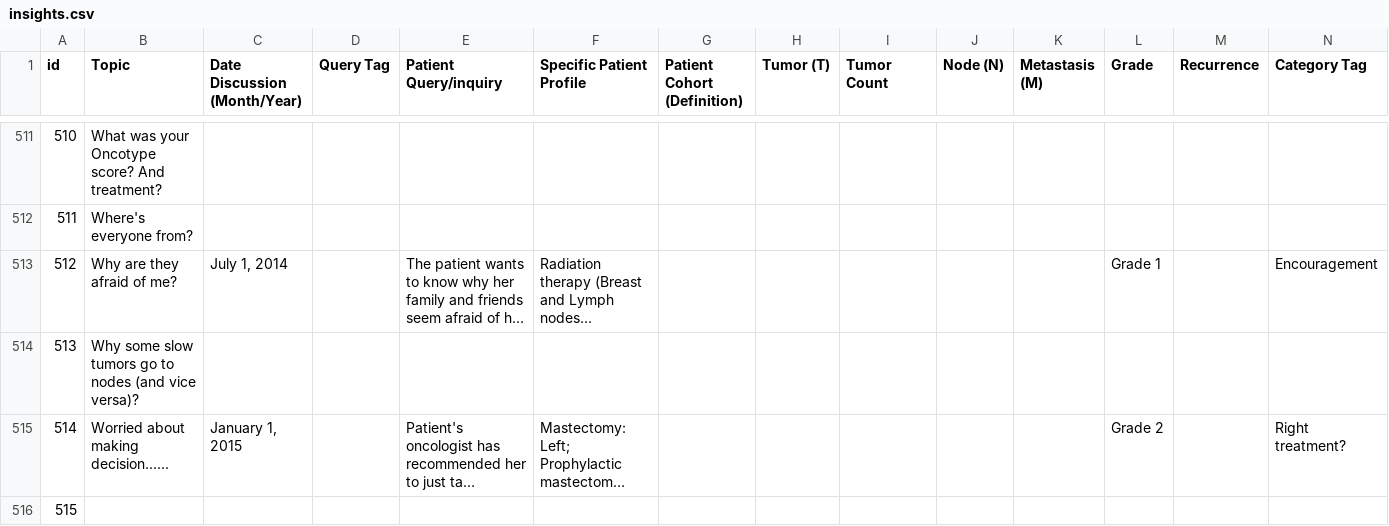
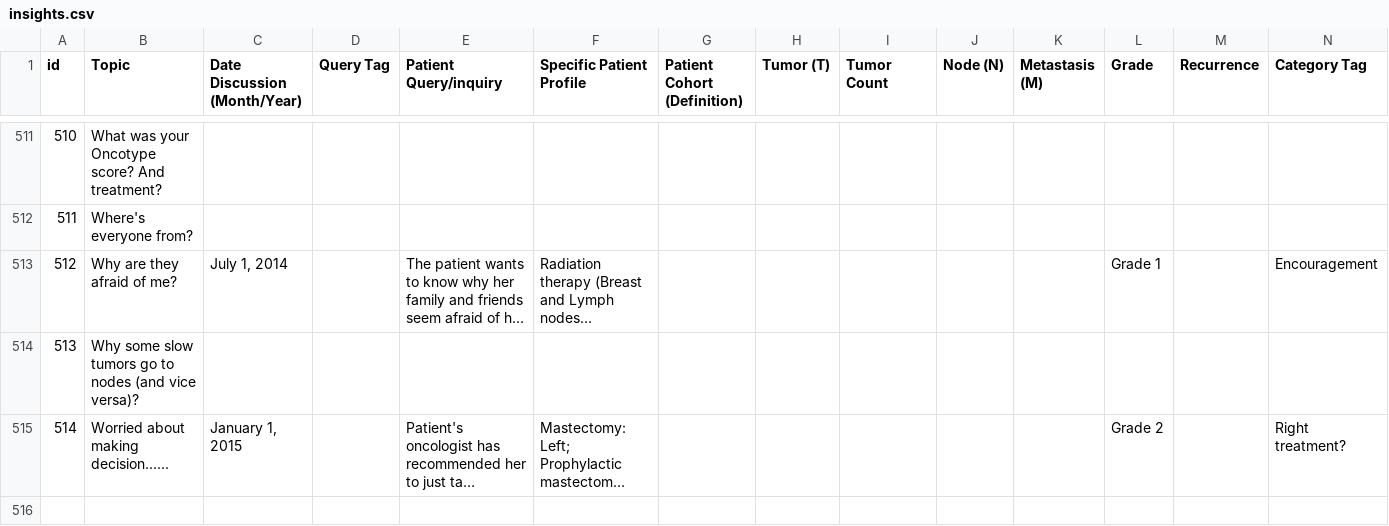
Before and after one commit to mjlomeli/KnowNow-Nav, a CSV file: data/insights.csv, drawn as a sheet; only a part is shown, gaps mark what is left out; long unchanged cells end in …; rows hold the shown columns only; the diff names each change by its address in the sheet, - before the commit and + after, or states it on an @@ line.

```diff
--- a/data/insights.csv
+++ b/data/insights.csv
-row 516: 515
```
Also changed, not shown: 2 other files.
